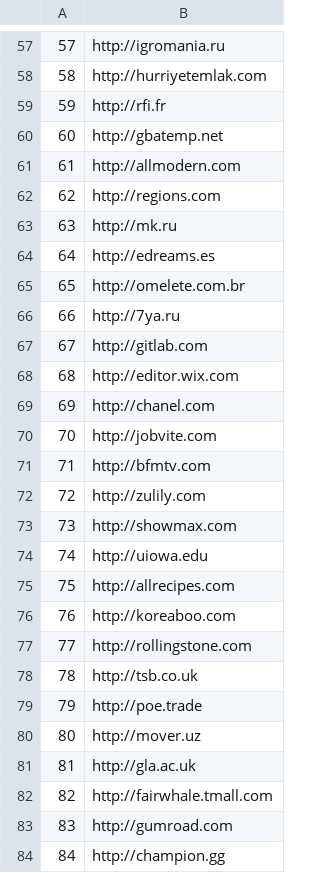
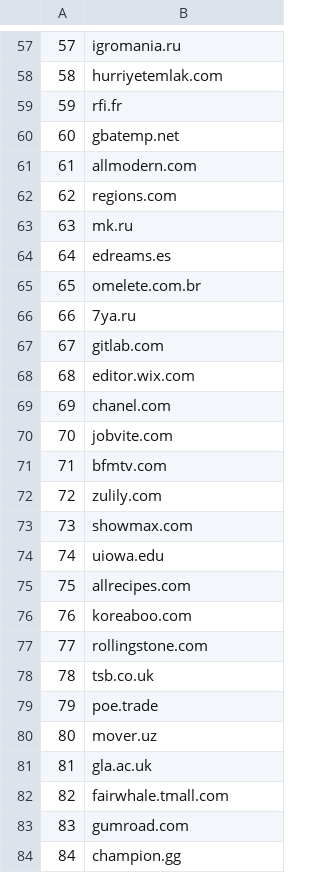
Before and after one commit to bkrumnow/OpenWPM, a CSV file: sites/bot_detectors.csv, drawn as a sheet; only a part is shown, gaps mark what is left out; the diff covers the shown part only.

```diff
--- a/sites/bot_detectors.csv
+++ b/sites/bot_detectors.csv
@@ -57,28 +57,28 @@
-57,http://igromania.ru
-58,http://hurriyetemlak.com
-59,http://rfi.fr
-60,http://gbatemp.net
-61,http://allmodern.com
-62,http://regions.com
-63,http://mk.ru
-64,http://edreams.es
-65,http://omelete.com.br
-66,http://7ya.ru
-67,http://gitlab.com
-68,http://editor.wix.com
-69,http://chanel.com
-70,http://jobvite.com
-71,http://bfmtv.com
-72,http://zulily.com
-73,http://showmax.com
-74,http://uiowa.edu
-75,http://allrecipes.com
-76,http://koreaboo.com
-77,http://rollingstone.com
-78,http://tsb.co.uk
-79,http://poe.trade
-80,http://mover.uz
-81,http://gla.ac.uk
-82,http://fairwhale.tmall.com
-83,http://gumroad.com
-84,http://champion.gg
+57,igromania.ru
+58,hurriyetemlak.com
+59,rfi.fr
+60,gbatemp.net
+61,allmodern.com
+62,regions.com
+63,mk.ru
+64,edreams.es
+65,omelete.com.br
+66,7ya.ru
+67,gitlab.com
+68,editor.wix.com
+69,chanel.com
+70,jobvite.com
+71,bfmtv.com
+72,zulily.com
+73,showmax.com
+74,uiowa.edu
+75,allrecipes.com
+76,koreaboo.com
+77,rollingstone.com
+78,tsb.co.uk
+79,poe.trade
+80,mover.uz
+81,gla.ac.uk
+82,fairwhale.tmall.com
+83,gumroad.com
+84,champion.gg
```
Also changed, not shown: 172 edited cells elsewhere in this file, 2 other files.
